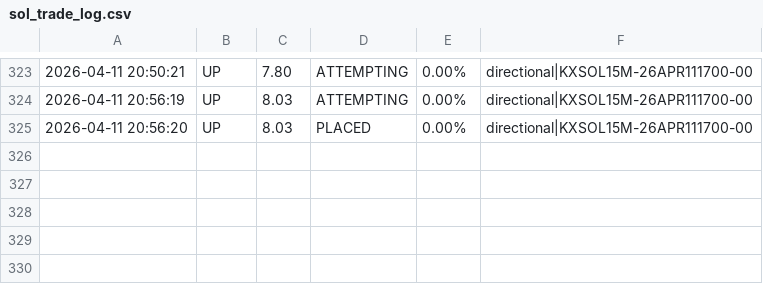
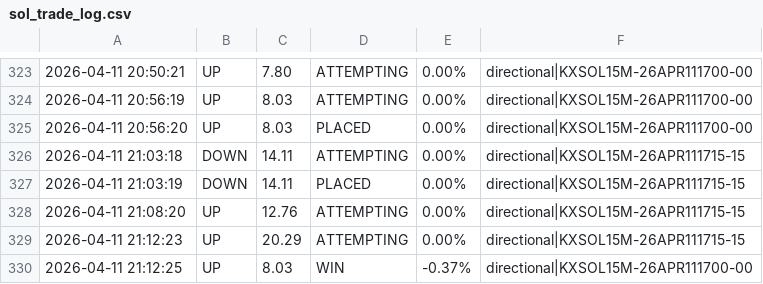
Before and after one commit to KeiserSoze222/Openclaw, a CSV file: sol_trade_log.csv, drawn as a sheet; only a part is shown, gaps mark what is left out; the diff names each change by its address in the sheet, - before the commit and + after, or states it on an @@ line.

```diff
--- a/sol_trade_log.csv
+++ b/sol_trade_log.csv
+row 326: 2026-04-11 21:03:18 | DOWN | 14.11 | ATTEMPTING | 0.00% | directional|KXSOL15M-26APR111715-15
+row 327: 2026-04-11 21:03:19 | DOWN | 14.11 | PLACED | 0.00% | directional|KXSOL15M-26APR111715-15
+row 328: 2026-04-11 21:08:20 | UP | 12.76 | ATTEMPTING | 0.00% | directional|KXSOL15M-26APR111715-15
+row 329: 2026-04-11 21:12:23 | UP | 20.29 | ATTEMPTING | 0.00% | directional|KXSOL15M-26APR111715-15
+row 330: 2026-04-11 21:12:25 | UP | 8.03 | WIN | -0.37% | directional|KXSOL15M-26APR111700-00
```
Also changed, not shown: eth_trade_log.csv, trade_log.csv, 13 other files.
